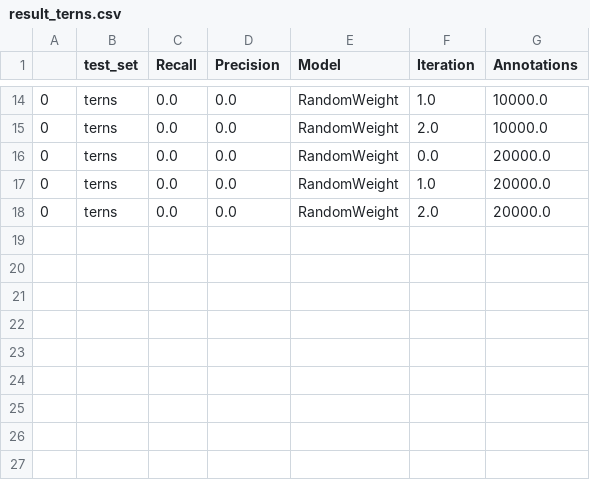
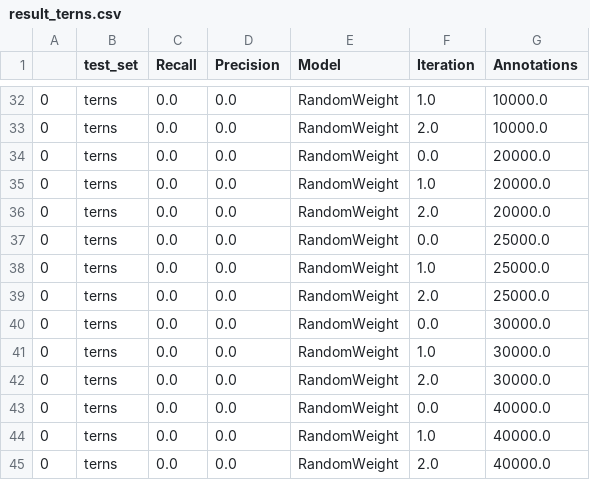
Before and after one commit to weecology/BirdDetector, a CSV file: Figures/result_terns.csv, drawn as a sheet; only a part is shown, gaps mark what is left out; the diff covers the shown part only.

```diff
--- a/Figures/result_terns.csv
+++ b/Figures/result_terns.csv
@@ -18 +36,10 @@
 0,terns,0.0,0.0,RandomWeight,2.0,20000.0
+0,terns,0.0,0.0,RandomWeight,0.0,25000.0
+0,terns,0.0,0.0,RandomWeight,1.0,25000.0
+0,terns,0.0,0.0,RandomWeight,2.0,25000.0
+0,terns,0.0,0.0,RandomWeight,0.0,30000.0
+0,terns,0.0,0.0,RandomWeight,1.0,30000.0
+0,terns,0.0,0.0,RandomWeight,2.0,30000.0
+0,terns,0.0,0.0,RandomWeight,0.0,40000.0
+0,terns,0.0,0.0,RandomWeight,1.0,40000.0
+0,terns,0.0,0.0,RandomWeight,2.0,40000.0
```
Also changed, not shown: 18 added rows and 10 edited cells elsewhere in this file, Figures/result_mckellar.csv, Figures/result_monash.csv, 7 other files.
